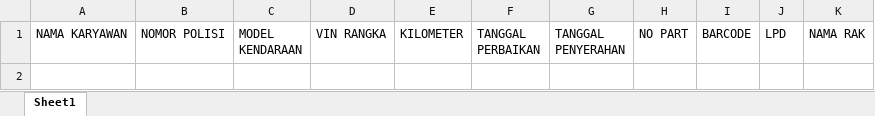
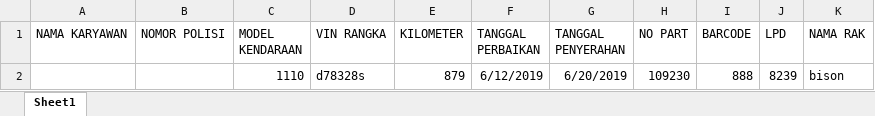
Before and after one commit to lovanto/waranti, an Excel workbook: excel/format-detail.xlsx, sheet Sheet1, drawn as a sheet; values as stored, in another font and other column widths than the file's, no borders; the diff names each change by its address in the sheet, - before the commit and + after, or states it on an @@ line.

```diff
--- a/excel/format-detail.xlsx (sheet Sheet1)
+++ b/excel/format-detail.xlsx (sheet Sheet1)
+row 2:  |  | 1110 | d78328s | 879 | 6/12/2019 | 6/20/2019 | 109230 | 888 | 8239 | bison
```
Also changed, not shown: excel/format-karyawan.xlsx, excel/format-kendaraan.xlsx, 44 other files.
